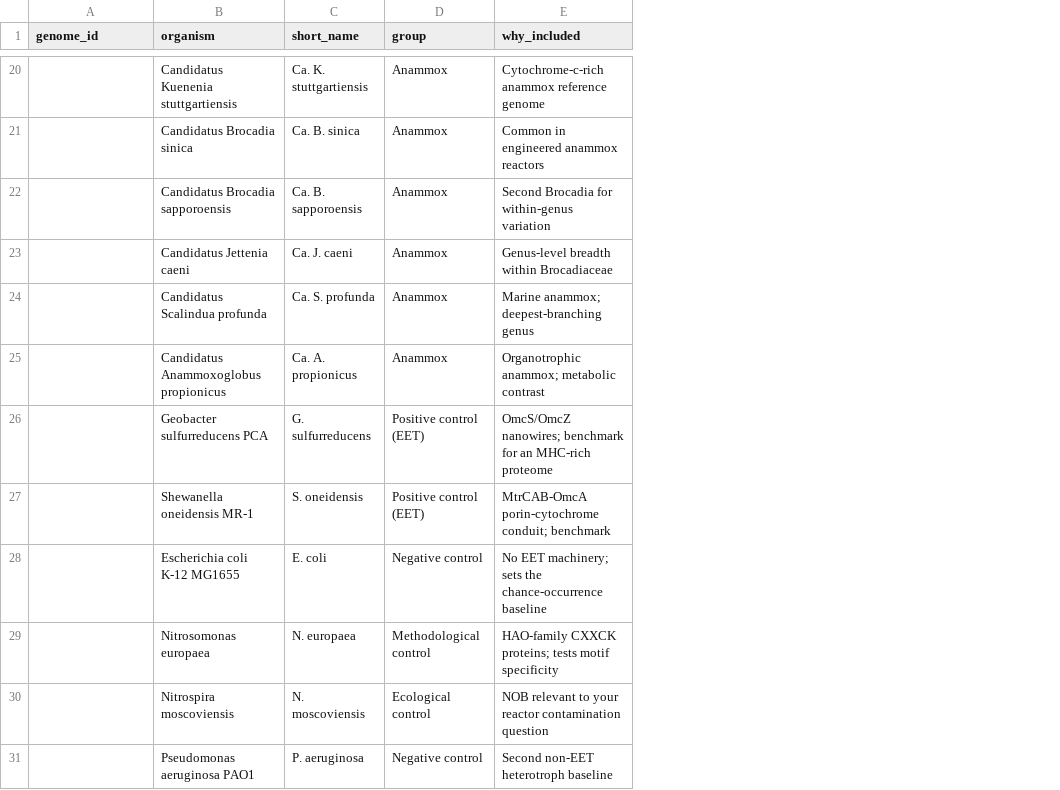
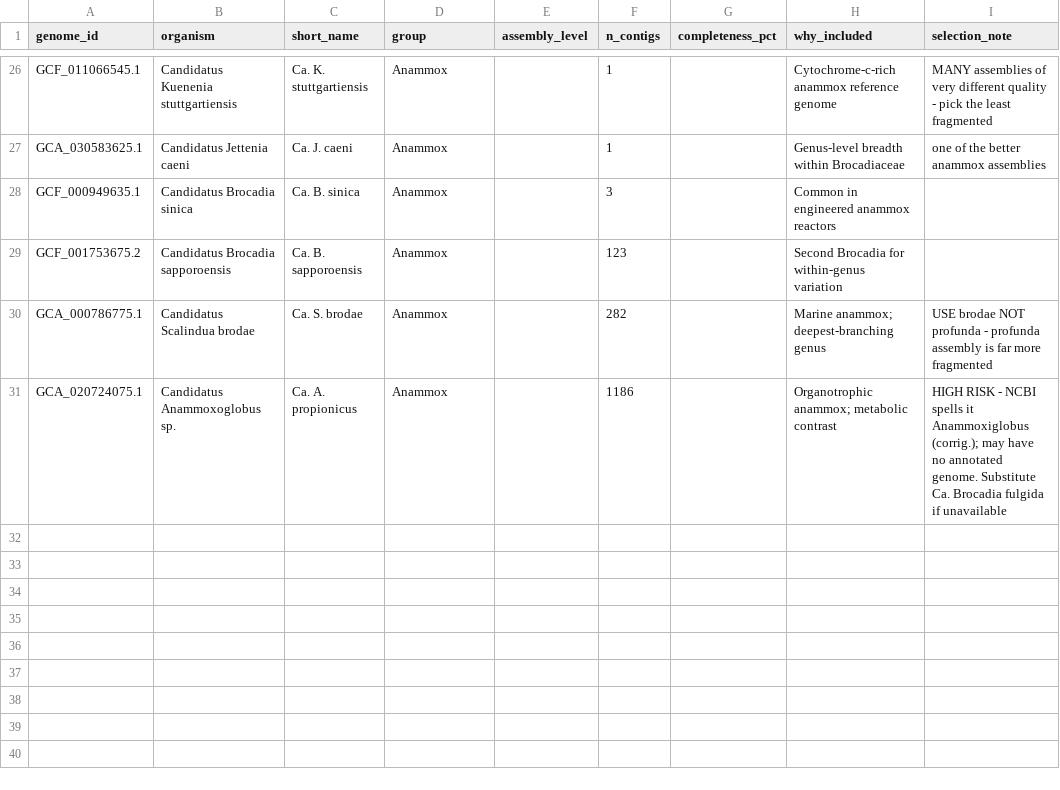
Before and after one commit to Kiwi-MOB/mhc-eet-methanotrophs, a CSV file: genomes.csv, drawn as a sheet; only a part is shown, gaps mark what is left out; removed rows and columns are numbered as before the commit, all else as after; the diff covers the shown part only; the diff names each change by its address in the sheet, - before the commit and + after, or states it on an @@ line.

```diff
--- a/genomes.csv
+++ b/genomes.csv
+column E (assembly_level), empty
+column F (n_contigs), row 26: 1; rows 28-31: 3 | 123 | 282 | 1186
+column G (completeness_pct), empty
+column I (selection_note), row 26: MANY assemblies of very different quality - pick the least fragmented; rows 30-31: USE brodae NOT profunda - profunda assembly is far more fragmented | HIGH RISK - NCBI spells it Anammoxiglobus (corrig.); may have no annotated genome. Substitute Ca. Brocadia fulgida if unavailable
-A26 (genome_id): (empty)
+A26 (genome_id): GCF_011066545.1
+row 27: GCA_030583625.1 | Candidatus Jettenia caeni | Ca. J. caeni | Anammox |  | 1 |  | Genus-level breadth within Brocadiaceae | one of the better anammox assemblies
-A28 (genome_id): (empty)
+A28 (genome_id): GCF_000949635.1
-A29 (genome_id): (empty)
+A29 (genome_id): GCF_001753675.2
-row 23:  | Candidatus Jettenia caeni | Ca. J. caeni | Anammox | Genus-level breadth within Brocadiaceae
-A30 (genome_id): (empty)
+A30 (genome_id): GCA_000786775.1
-B30 (organism): Candidatus Scalindua profunda
+B30 (organism): Candidatus Scalindua brodae
-C30 (short_name): Ca. S. profunda
+C30 (short_name): Ca. S. brodae
-A31 (genome_id): (empty)
+A31 (genome_id): GCA_020724075.1
-B31 (organism): Candidatus Anammoxoglobus propionicus
+B31 (organism): Candidatus Anammoxoglobus sp.
-row 26:  | Geobacter sulfurreducens PCA | G. sulfurreducens | Positive control (EET) | OmcS/OmcZ nanowires; benchmark for an MHC-rich proteome
-row 27:  | Shewanella oneidensis MR-1 | S. oneidensis | Positive control (EET) | MtrCAB-OmcA porin-cytochrome conduit; benchmark
-row 28:  | Escherichia coli K-12 MG1655 | E. coli | Negative control | No EET machinery; sets the chance-occurrence baseline
-row 29:  | Nitrosomonas europaea | N. europaea | Methodological control | HAO-family CXXCK proteins; tests motif specificity
-row 30:  | Nitrospira moscoviensis | N. moscoviensis | Ecological control | NOB relevant to your reactor contamination question
-row 31:  | Pseudomonas aeruginosa PAO1 | P. aeruginosa | Negative control | Second non-EET heterotroph baseline
```
Also changed, not shown: 6 added rows and 22 edited cells elsewhere in this file.
